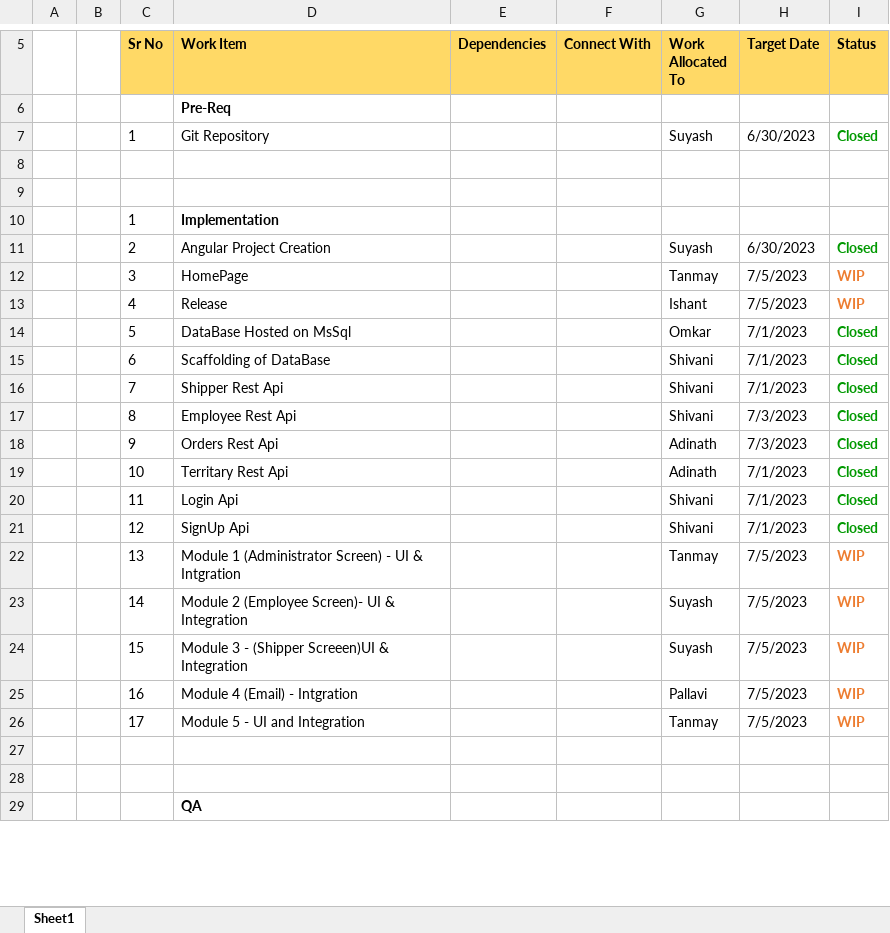
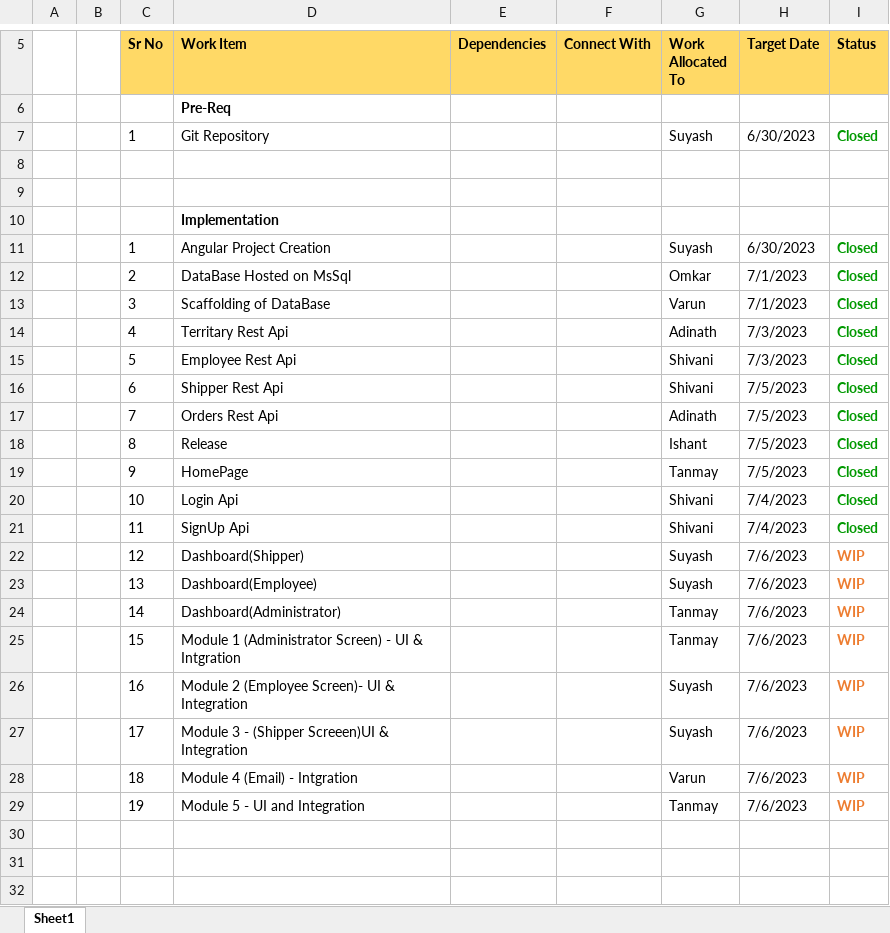
Before and after one commit to AdinathBhor46310120/sales_application_sprint_project, an Excel workbook: WBS - Sales-Application.xlsx, sheet Sheet1, drawn as a sheet; only a part is shown, gaps mark what is left out; the shorter side is filled out with more unchanged rows; values as stored, in another font and other column widths than the file's, no borders; removed rows and columns are numbered as before the commit, all else as after; the diff covers the shown part only; the diff names each change by its address in the sheet, - before the commit and + after, or states it on an @@ line.

Commit message:
Wbs Sheet Updated

```diff
--- a/WBS - Sales-Application.xlsx (sheet Sheet1)
+++ b/WBS - Sales-Application.xlsx (sheet Sheet1)
-C10 (Sr No): 1
+C10 (Sr No): (empty)
-C11 (Sr No): 2
+C11 (Sr No): 1
-row 12:  |  | 3 | HomePage |  |  | Tanmay | 7/5/2023 | WIP
-row 13:  |  | 4 | Release |  |  | Ishant | 7/5/2023 | WIP
-C12 (Sr No): 5
+C12 (Sr No): 2
-C13 (Sr No): 6
+C13 (Sr No): 3
-G13 (Work Allocated To): Shivani
+G13 (Work Allocated To): Varun
-row 16:  |  | 7 | Shipper Rest Api |  |  | Shivani | 7/1/2023 | Closed
+row 14:  |  | 4 | Territary Rest Api |  |  | Adinath | 7/3/2023 | Closed
-C15 (Sr No): 8
+C15 (Sr No): 5
+row 16:  |  | 6 | Shipper Rest Api |  |  | Shivani | 7/5/2023 | Closed
-C17 (Sr No): 9
+C17 (Sr No): 7
-H17 (Target Date): 7/3/2023
+H17 (Target Date): 7/5/2023
-row 19:  |  | 10 | Territary Rest Api |  |  | Adinath | 7/1/2023 | Closed
+row 18:  |  | 8 | Release |  |  | Ishant | 7/5/2023 | Closed
+row 19:  |  | 9 | HomePage |  |  | Tanmay | 7/5/2023 | Closed
-C20 (Sr No): 11
+C20 (Sr No): 10
-H20:H21 (Target Date): 7/1/2023
+H20:H21 (Target Date): 7/4/2023
-C21 (Sr No): 12
+C21 (Sr No): 11
+row 22:  |  | 12 | Dashboard(Shipper) |  |  | Suyash | 7/6/2023 | WIP
+row 23:  |  | 13 | Dashboard(Employee) |  |  | Suyash | 7/6/2023 | WIP
+row 24:  |  | 14 | Dashboard(Administrator) |  |  | Tanmay | 7/6/2023 | WIP
-C25 (Sr No): 13
+C25 (Sr No): 15
-H25:H29 (Target Date): 7/5/2023
+H25:H29 (Target Date): 7/6/2023
-C26 (Sr No): 14
+C26 (Sr No): 16
-C27 (Sr No): 15
+C27 (Sr No): 17
-C28 (Sr No): 16
+C28 (Sr No): 18
-G28 (Work Allocated To): Pallavi
+G28 (Work Allocated To): Varun
-C29 (Sr No): 17
+C29 (Sr No): 19
+row 30: (empty)
+row 31: (empty)
+row 32: (empty)
```
Also changed, not shown: 7 added rows, 6 removed rows and 9 edited cells elsewhere in this sheet, 7 other files.
